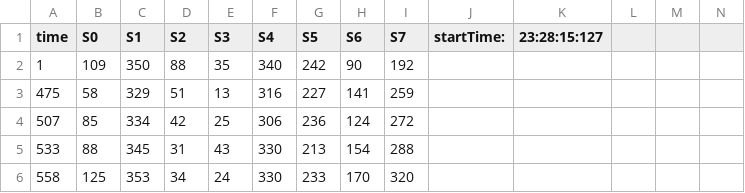
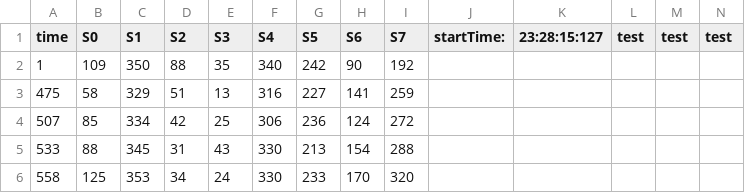
Before and after one commit to manatarms/HIDE-Ski-boot, a CSV file: assets/DAQtestDataSlow.csv, drawn as a sheet; only a part is shown.

```diff
--- a/assets/DAQtestDataSlow.csv
+++ b/assets/DAQtestDataSlow.csv
@@ -1,2 +1,2 @@
-time,S0,S1,S2,S3,S4,S5,S6,S7,startTime:,23:28:15:127
+time,S0,S1,S2,S3,S4,S5,S6,S7,startTime:,23:28:15:127,test,test,test
 1,109,350,88,35,340,242,90,192, ,
```
Also changed, not shown: 3 other files.
